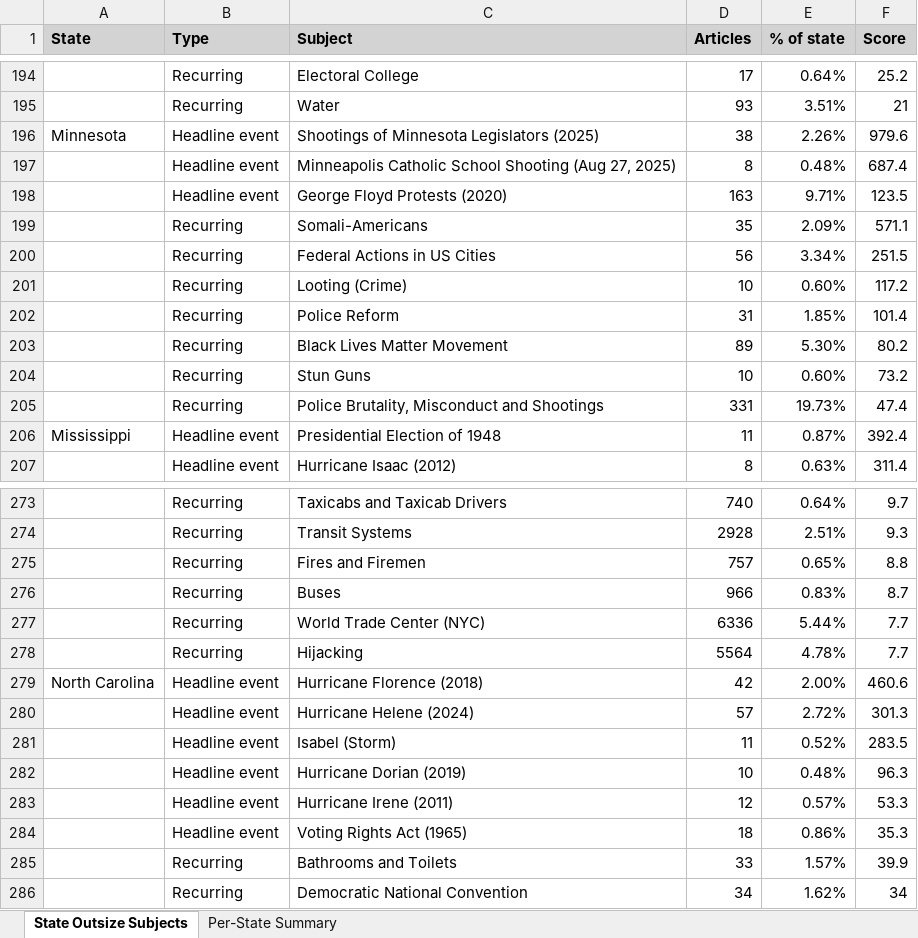
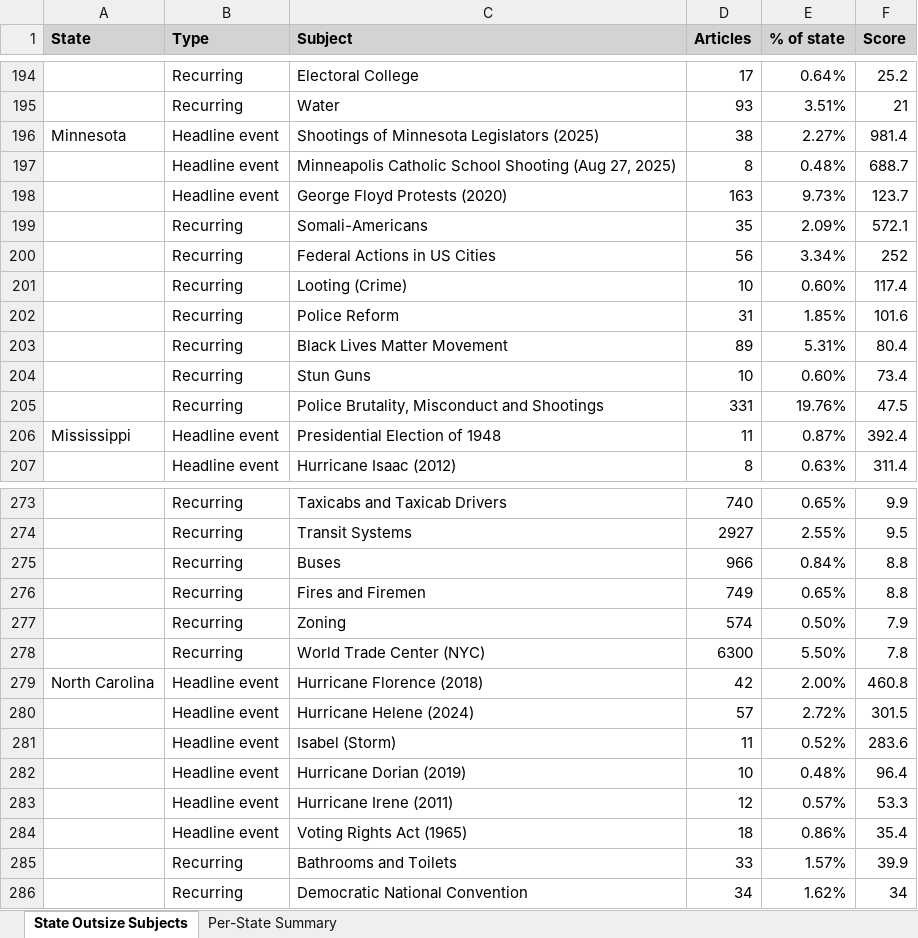
Before and after one commit to tedalcorn/nyt, an Excel workbook: state_keywords_analysis.xlsx, sheet State Outsize Subjects, drawn as a sheet; only a part is shown, gaps mark what is left out; values as stored, in another font and other column widths than the file's, no borders; conditional formats not drawn; removed rows and columns are numbered as before the commit, all else as after; the diff covers the shown part only; the diff names each change by its address in the sheet, - before the commit and + after, or states it on an @@ line.

```diff
--- a/state_keywords_analysis.xlsx (sheet State Outsize Subjects)
+++ b/state_keywords_analysis.xlsx (sheet State Outsize Subjects)
-E196 (% of state): 2.26%
+E196 (% of state): 2.27%
-F196 (Score): 979.6
+F196 (Score): 981.4
-F197 (Score): 687.4
+F197 (Score): 688.7
-E198 (% of state): 9.71%
+E198 (% of state): 9.73%
-F198 (Score): 123.5
+F198 (Score): 123.7
-F199 (Score): 571.1
+F199 (Score): 572.1
-F200 (Score): 251.5
+F200 (Score): 252
-F201 (Score): 117.2
+F201 (Score): 117.4
-F202 (Score): 101.4
+F202 (Score): 101.6
-E203 (% of state): 5.30%
+E203 (% of state): 5.31%
-F203 (Score): 80.2
+F203 (Score): 80.4
-F204 (Score): 73.2
+F204 (Score): 73.4
-E205 (% of state): 19.73%
+E205 (% of state): 19.76%
-F205 (Score): 47.4
+F205 (Score): 47.5
-E273 (% of state): 0.64%
+E273 (% of state): 0.65%
-F273 (Score): 9.7
+F273 (Score): 9.9
-row 274:  | Recurring | Transit Systems | 2928 | 2.51% | 9.3
+row 274:  | Recurring | Transit Systems | 2927 | 2.55% | 9.5
+row 275:  | Recurring | Buses | 966 | 0.84% | 8.8
-D276 (Articles): 757
+D276 (Articles): 749
-row 276:  | Recurring | Buses | 966 | 0.83% | 8.7
-row 277:  | Recurring | World Trade Center (NYC) | 6336 | 5.44% | 7.7
-row 278:  | Recurring | Hijacking | 5564 | 4.78% | 7.7
+row 277:  | Recurring | Zoning | 574 | 0.50% | 7.9
+row 278:  | Recurring | World Trade Center (NYC) | 6300 | 5.50% | 7.8
-F279 (Score): 460.6
+F279 (Score): 460.8
-F280 (Score): 301.3
+F280 (Score): 301.5
-F281 (Score): 283.5
+F281 (Score): 283.6
-F282 (Score): 96.3
+F282 (Score): 96.4
-F284 (Score): 35.3
+F284 (Score): 35.4
```
Also changed, not shown: 11 added rows, 11 removed rows and 147 edited cells elsewhere in this sheet, sheet Per-State Summary, 3 other files.
